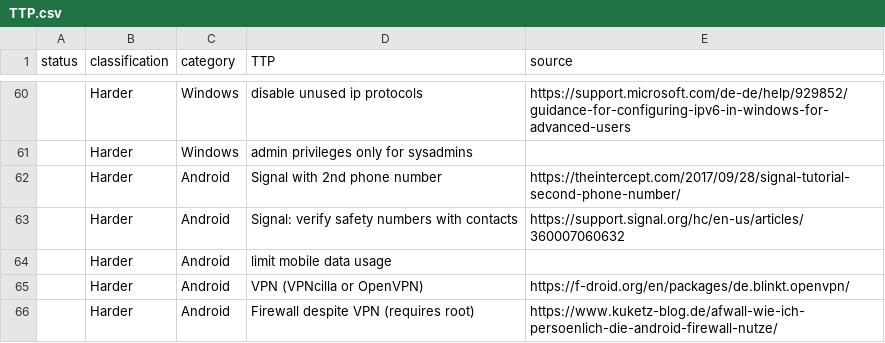
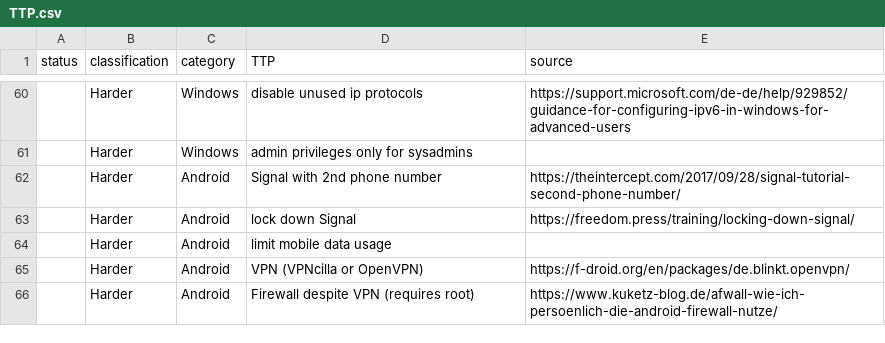
Before and after one commit to gXeeXqBHuHDFTaEnff3Z/blue-team-SOHO-basics, a CSV file: TTP.csv, drawn as a sheet; only a part is shown, gaps mark what is left out.

Commit message:
Update TTP.csv

```diff
--- a/TTP.csv
+++ b/TTP.csv
@@ -62,3 +62,3 @@ status,classification,category,TTP,source
 ,Harder,Android,Signal with 2nd phone number,https://theintercept.com/2017/09/28/signal-tutorial-second-phone-number/
-,Harder,Android,Signal: verify safety numbers with contacts,https://support.signal.org/hc/en-us/articles/360007060632
+,Harder,Android,lock down Signal,https://freedom.press/training/locking-down-signal/
 ,Harder,Android,limit mobile data usage,
```
